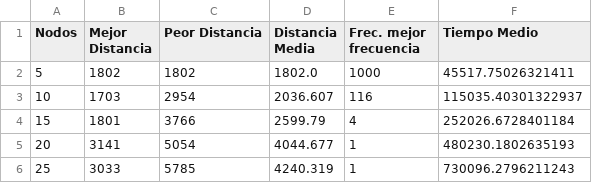
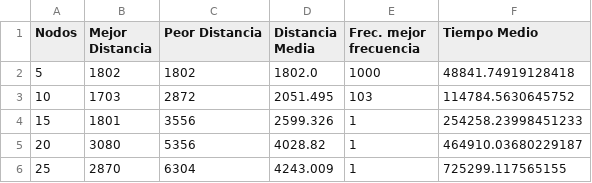
Before and after one commit to i82gaibj/Metaheuristica, a CSV file: logaritmic_anneling_08_10000.csv, drawn as a sheet.

Commit message:
Update logaritmic_anneling_08_10000.csv

```diff
--- a/logaritmic_anneling_08_10000.csv
+++ b/logaritmic_anneling_08_10000.csv
@@ -1,6 +1,6 @@
 Nodos,Mejor Distancia,Peor Distancia,Distancia Media,Frec. mejor frecuencia,Tiempo Medio
-5,1802,1802,1802.0,1000,45517.75026321411
-10,1703,2954,2036.607,116,115035.40301322937
-15,1801,3766,2599.79,4,252026.6728401184
-20,3141,5054,4044.677,1,480230.1802635193
-25,3033,5785,4240.319,1,730096.2796211243
+5,1802,1802,1802.0,1000,48841.74919128418
+10,1703,2872,2051.495,103,114784.5630645752
+15,1801,3556,2599.326,1,254258.23998451233
+20,3080,5356,4028.82,1,464910.03680229187
+25,2870,6304,4243.009,1,725299.117565155
```
